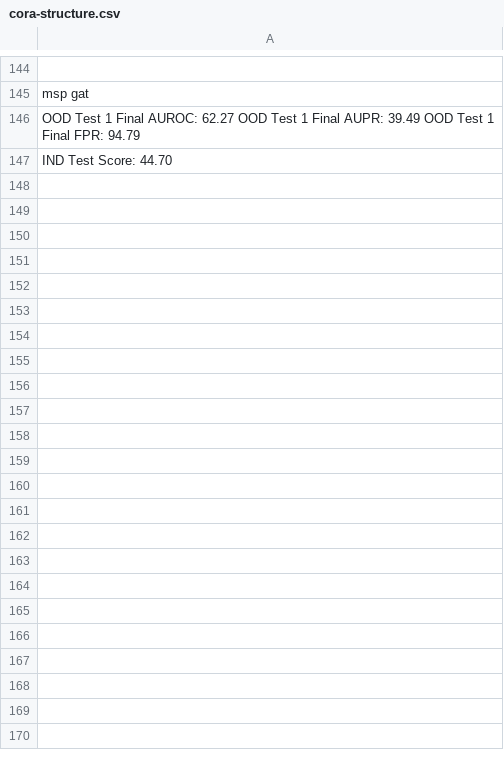
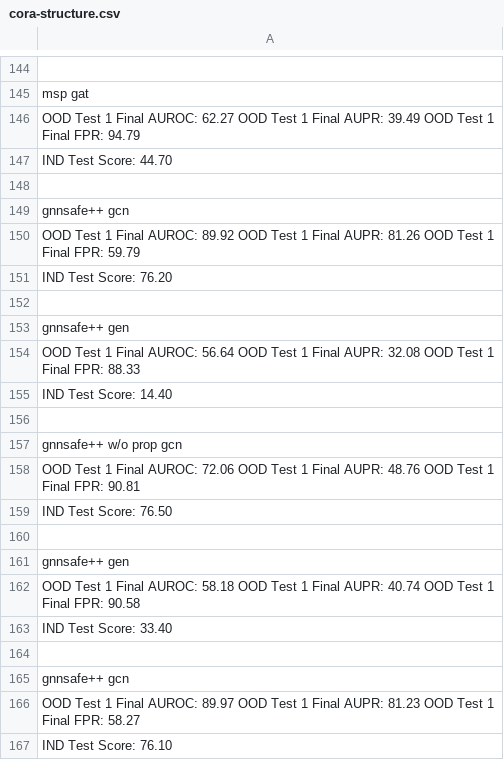
Before and after one commit to hoanganh1105/GEO, a CSV file: GNNSafe/results/cora-structure.csv, drawn as a sheet; only a part is shown, gaps mark what is left out; the diff covers the shown part only.

```diff
--- a/GNNSafe/results/cora-structure.csv
+++ b/GNNSafe/results/cora-structure.csv
@@ -147 +147,21 @@ OOD Test 1 Final AUROC: 62.27 OOD Test 1 Final AUPR: 39.49 OOD Test 1 Final FPR:
 IND Test Score: 44.70
+
+gnnsafe++ gcn
+OOD Test 1 Final AUROC: 89.92 OOD Test 1 Final AUPR: 81.26 OOD Test 1 Final FPR: 59.79
+IND Test Score: 76.20
+
+gnnsafe++ gen
+OOD Test 1 Final AUROC: 56.64 OOD Test 1 Final AUPR: 32.08 OOD Test 1 Final FPR: 88.33
+IND Test Score: 14.40
+
+gnnsafe++ w/o prop gcn
+OOD Test 1 Final AUROC: 72.06 OOD Test 1 Final AUPR: 48.76 OOD Test 1 Final FPR: 90.81
+IND Test Score: 76.50
+
+gnnsafe++ gen
+OOD Test 1 Final AUROC: 58.18 OOD Test 1 Final AUPR: 40.74 OOD Test 1 Final FPR: 90.58
+IND Test Score: 33.40
+
+gnnsafe++ gcn
+OOD Test 1 Final AUROC: 89.97 OOD Test 1 Final AUPR: 81.23 OOD Test 1 Final FPR: 58.27
+IND Test Score: 76.10
```
Also changed, not shown: 12 added rows elsewhere in this file, 2 other files.
